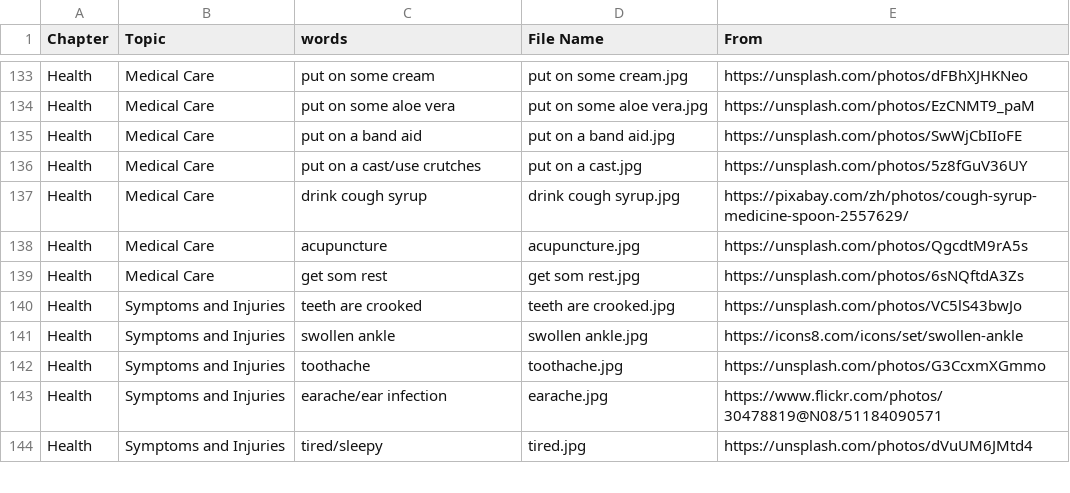
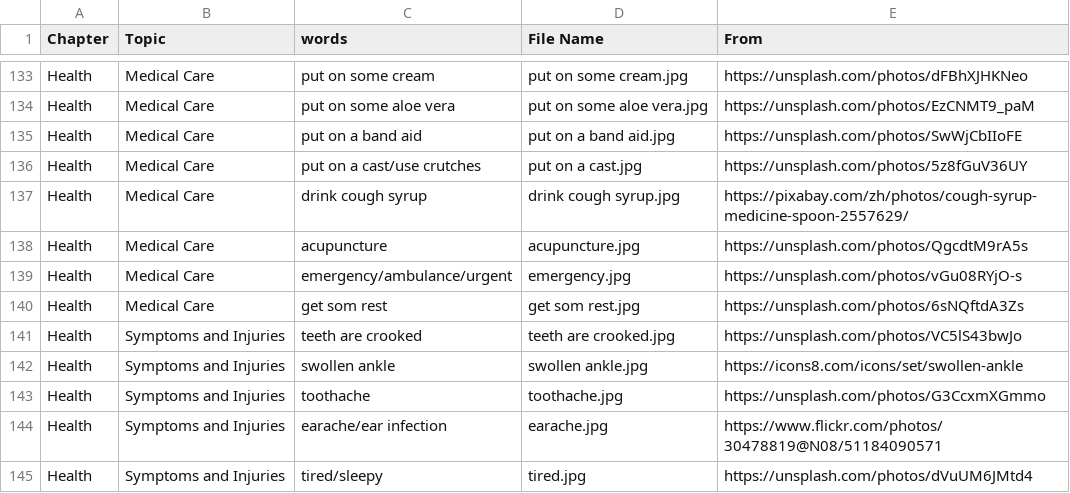
Before and after one commit to HDCodePractice/EnglishHelper, a CSV file: res/picture.csv, drawn as a sheet; only a part is shown, gaps mark what is left out; the diff names each change by its address in the sheet, - before the commit and + after, or states it on an @@ line.

```diff
--- a/res/picture.csv
+++ b/res/picture.csv
+row 139: Health | Medical Care | emergency/ambulance/urgent | emergency.jpg | https://unsplash.com/photos/vGu08RYjO-s
```
Also changed, not shown: 2 other files.
